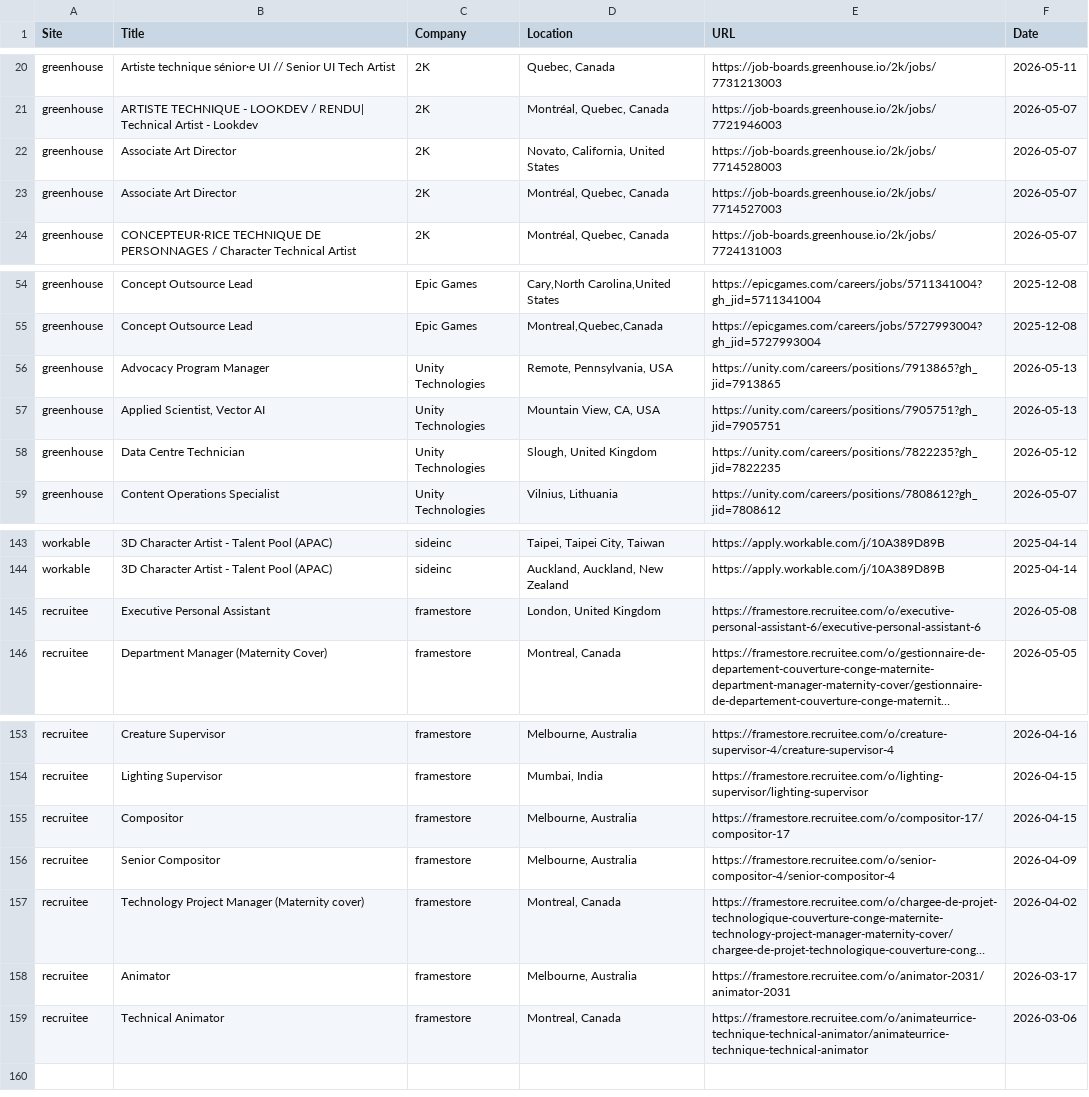
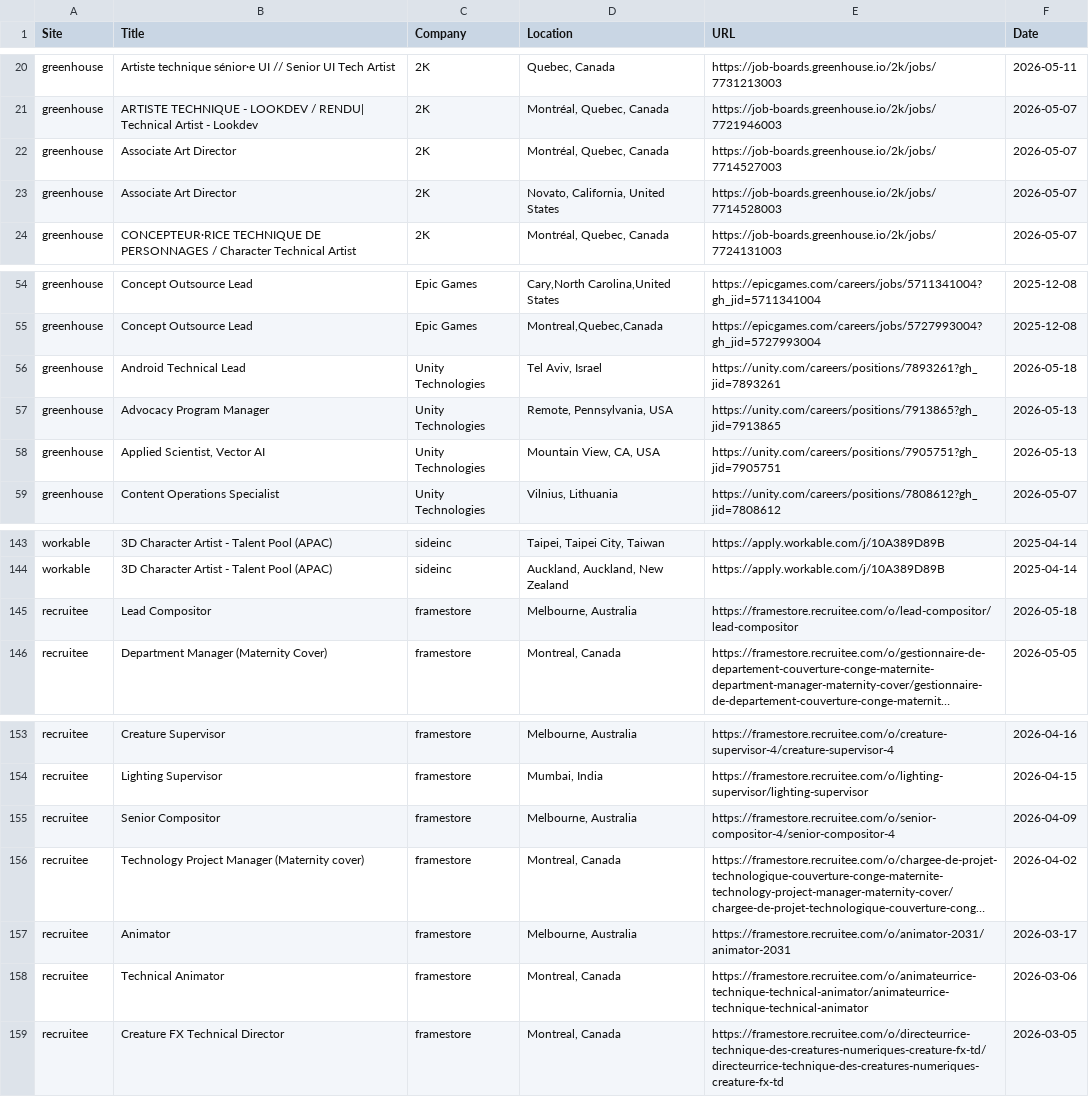
Before and after one commit to christiandguerard/ever-jobs-dash, a CSV file: daily_jobs.csv, drawn as a sheet; only a part is shown, gaps mark what is left out; long unchanged cells end in …; removed rows and columns are numbered as before the commit, all else as after; the diff names each change by its address in the sheet, - before the commit and + after, or states it on an @@ line.

Commit message:
Update job dashboard: Mon May 18 15:47:40 UTC 2026

```diff
--- a/daily_jobs.csv
+++ b/daily_jobs.csv
@@ row 23 moved to row 22: greenhouse @@
+row 56: greenhouse | Android Technical Lead | Unity Technologies | Tel Aviv, Israel | https://unity.com/careers/positions/7893261?gh_jid=7893261 | 2026-05-18
-row 58: greenhouse | Data Centre Technician | Unity Technologies | Slough, United Kingdom | https://unity.com/careers/positions/7822235?gh_jid=7822235 | 2026-05-12
-B145 (Title): Executive Personal Assistant
+B145 (Title): Lead Compositor
-D145 (Location): London, United Kingdom
+D145 (Location): Melbourne, Australia
-E145 (URL): https://framestore.recruitee.com/o/executive-personal-assistant-6/executive-personal-assistant-6
+E145 (URL): https://framestore.recruitee.com/o/lead-compositor/lead-compositor
-F145 (Date): 2026-05-08
+F145 (Date): 2026-05-18
-row 155: recruitee | Compositor | framestore | Melbourne, Australia | https://framestore.recruitee.com/o/compositor-17/compositor-17 | 2026-04-15
+row 159: recruitee | Creature FX Technical Director | framestore | Montreal, Canada | https://framestore.recruitee.com/o/directeurrice-technique-des-creatures-numeriques-creature-fx-td/directeurrice-technique-des-creatures-numeriques-creature-fx-td | 2026-03-05
```
